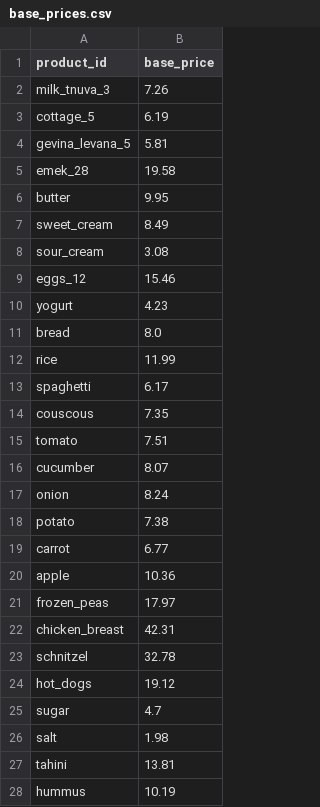
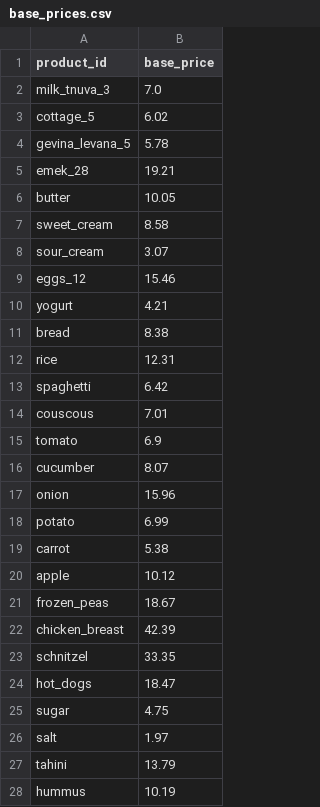
Before and after one commit to samueldratwa-TG/tsarchan-web, a CSV file: public/data/base_prices.csv, drawn as a sheet; only a part is shown; the diff covers the shown part only.

```diff
--- a/public/data/base_prices.csv
+++ b/public/data/base_prices.csv
@@ -1,28 +1,28 @@
 product_id,base_price
-milk_tnuva_3,7.26
-cottage_5,6.19
-gevina_levana_5,5.81
-emek_28,19.58
-butter,9.95
-sweet_cream,8.49
-sour_cream,3.08
+milk_tnuva_3,7.0
+cottage_5,6.02
+gevina_levana_5,5.78
+emek_28,19.21
+butter,10.05
+sweet_cream,8.58
+sour_cream,3.07
 eggs_12,15.46
-yogurt,4.23
-bread,8.0
-rice,11.99
-spaghetti,6.17
-couscous,7.35
-tomato,7.51
+yogurt,4.21
+bread,8.38
+rice,12.31
+spaghetti,6.42
+couscous,7.01
+tomato,6.9
 cucumber,8.07
-onion,8.24
-potato,7.38
-carrot,6.77
-apple,10.36
-frozen_peas,17.97
-chicken_breast,42.31
-schnitzel,32.78
-hot_dogs,19.12
-sugar,4.7
-salt,1.98
-tahini,13.81
+onion,15.96
+potato,6.99
+carrot,5.38
+apple,10.12
+frozen_peas,18.67
+chicken_breast,42.39
+schnitzel,33.35
+hot_dogs,18.47
+sugar,4.75
+salt,1.97
+tahini,13.79
 hummus,10.19
```
Also changed, not shown: 8 edited cells elsewhere in this file, public/data/index.csv, 4 other files.
